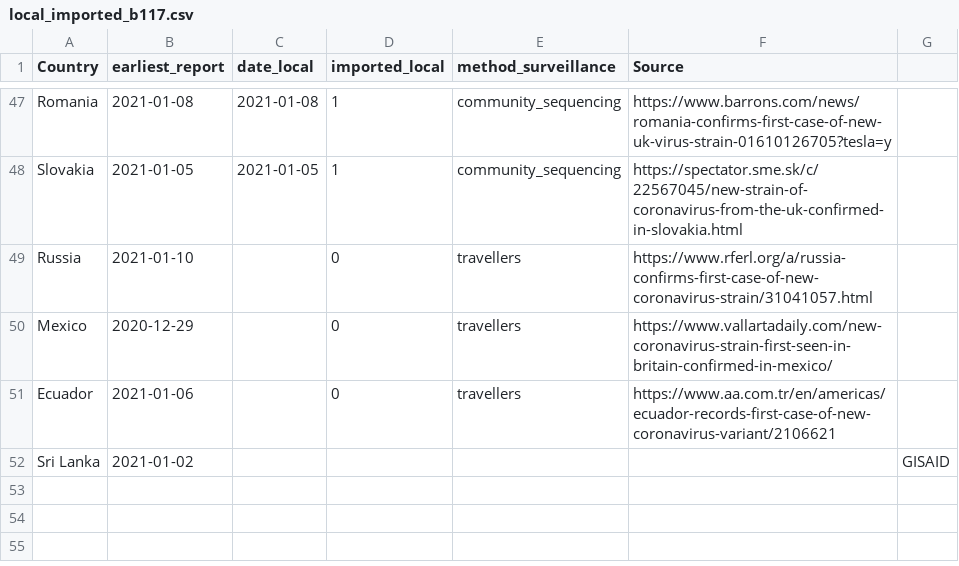
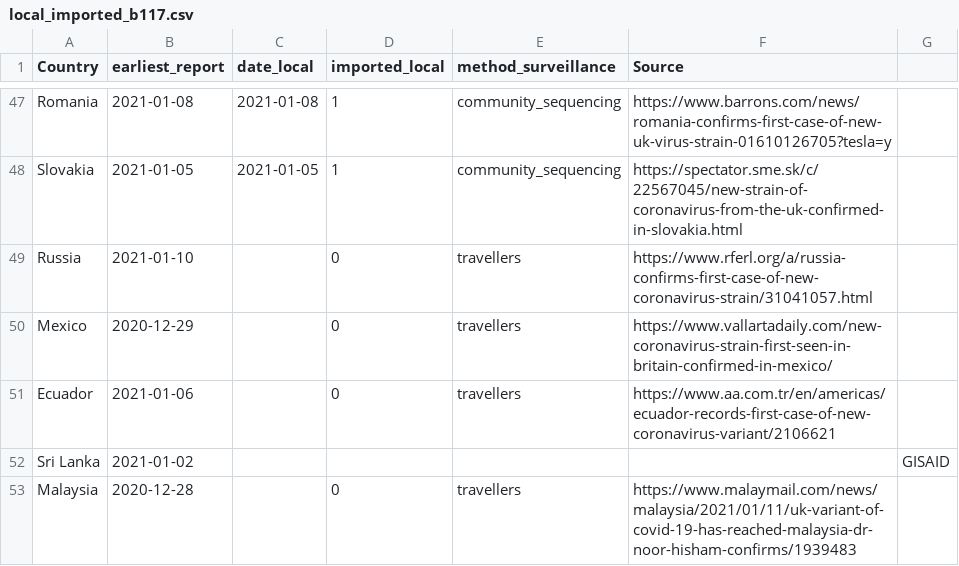
Before and after one commit to fvalka/grinch, a CSV file: grinch/data/local_imported_b117.csv, drawn as a sheet; only a part is shown, gaps mark what is left out.

Commit message:
Update local_imported_b117.csv

```diff
--- a/grinch/data/local_imported_b117.csv
+++ b/grinch/data/local_imported_b117.csv
@@ -52 +52,2 @@ Ecuador,2021-01-06,,0,travellers,https://www.aa.com.tr/en/americas/ecuador-recor
 Sri Lanka,2021-01-02,,,,,GISAID
+Malaysia,2020-12-28,,0,travellers,https://www.malaymail.com/news/malaysia/2021/01/11/uk-variant-of-covid-19-has-reached-malaysia-dr-noor-hisham-confirms/1939483
```
